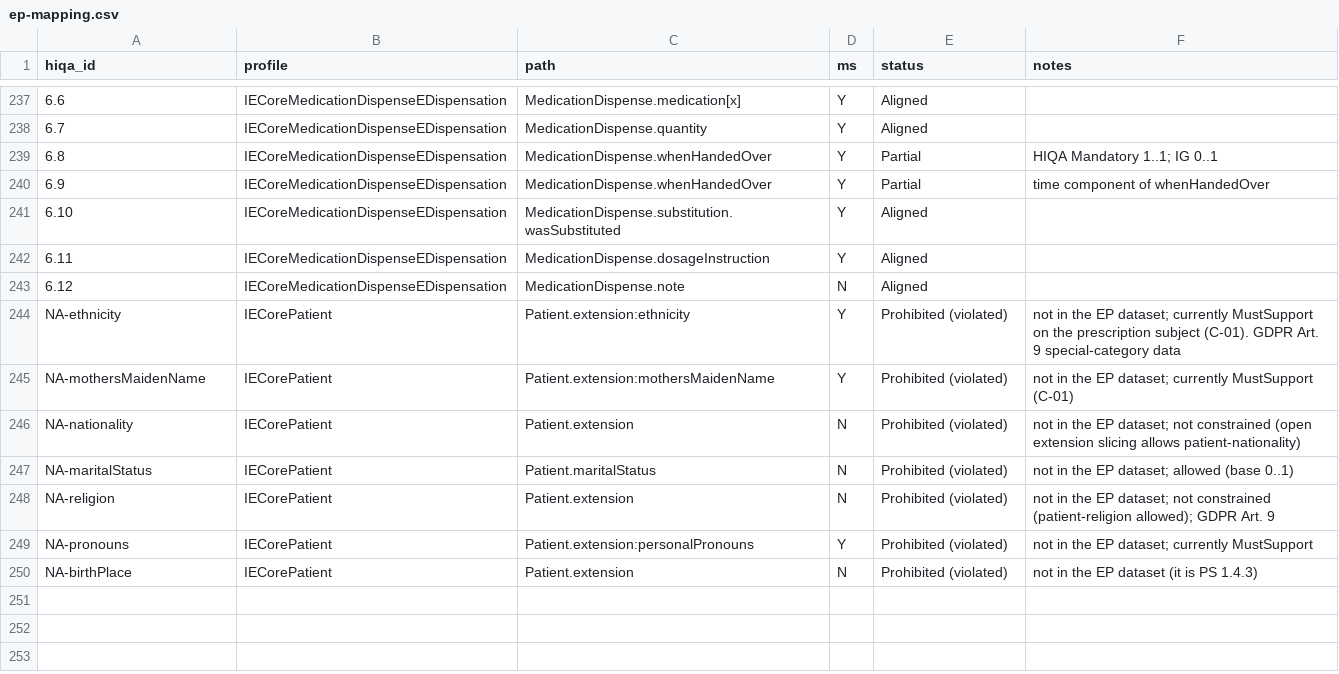
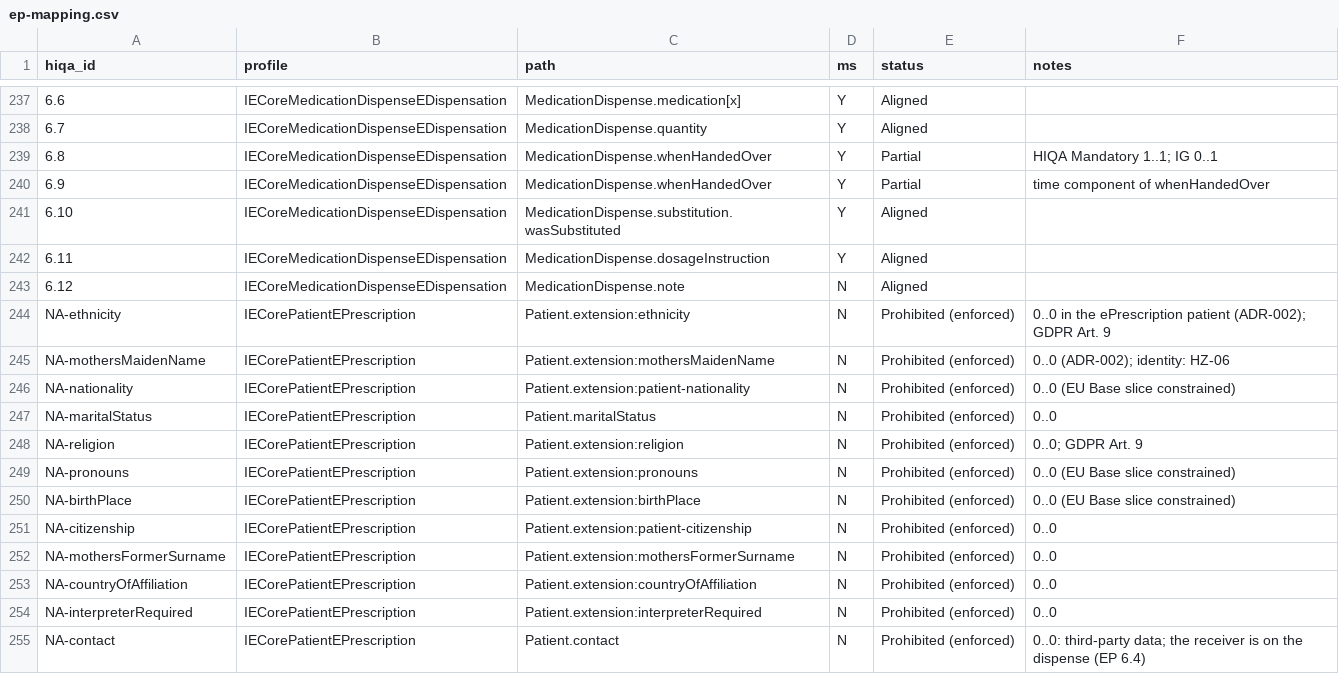
Before and after one commit to hl7-ie/ie-core, a CSV file: docs/hiqa-2026/mapping/ep-mapping.csv, drawn as a sheet; only a part is shown, gaps mark what is left out; the diff covers the shown part only.

```diff
--- a/docs/hiqa-2026/mapping/ep-mapping.csv
+++ b/docs/hiqa-2026/mapping/ep-mapping.csv
@@ -243,8 +243,13 @@ hiqa_id,profile,path,ms,status,notes
 6.12,IECoreMedicationDispenseEDispensation,MedicationDispense.note,N,Aligned,
-NA-ethnicity,IECorePatient,Patient.extension:ethnicity,Y,Prohibited (violated),not in the EP dataset; currently MustSupport on the prescription subject (C-01). GDPR Art. 9 special-category data
-NA-mothersMaidenName,IECorePatient,Patient.extension:mothersMaidenName,Y,Prohibited (violated),not in the EP dataset; currently MustSupport (C-01)
-NA-nationality,IECorePatient,Patient.extension,N,Prohibited (violated),not in the EP dataset; not constrained (open extension slicing allows patient-nationality)
-NA-maritalStatus,IECorePatient,Patient.maritalStatus,N,Prohibited (violated),not in the EP dataset; allowed (base 0..1)
-NA-religion,IECorePatient,Patient.extension,N,Prohibited (violated),not in the EP dataset; not constrained (patient-religion allowed); GDPR Art. 9
-NA-pronouns,IECorePatient,Patient.extension:personalPronouns,Y,Prohibited (violated),not in the EP dataset; currently MustSupport
-NA-birthPlace,IECorePatient,Patient.extension,N,Prohibited (violated),not in the EP dataset (it is PS 1.4.3)
+NA-ethnicity,IECorePatientEPrescription,Patient.extension:ethnicity,N,Prohibited (enforced),0..0 in the ePrescription patient (ADR-002); GDPR Art. 9
+NA-mothersMaidenName,IECorePatientEPrescription,Patient.extension:mothersMaidenName,N,Prohibited (enforced),0..0 (ADR-002); identity: HZ-06
+NA-nationality,IECorePatientEPrescription,Patient.extension:patient-nationality,N,Prohibited (enforced),0..0 (EU Base slice constrained)
+NA-maritalStatus,IECorePatientEPrescription,Patient.maritalStatus,N,Prohibited (enforced),0..0
+NA-religion,IECorePatientEPrescription,Patient.extension:religion,N,Prohibited (enforced),0..0; GDPR Art. 9
+NA-pronouns,IECorePatientEPrescription,Patient.extension:pronouns,N,Prohibited (enforced),0..0 (EU Base slice constrained)
+NA-birthPlace,IECorePatientEPrescription,Patient.extension:birthPlace,N,Prohibited (enforced),0..0 (EU Base slice constrained)
+NA-citizenship,IECorePatientEPrescription,Patient.extension:patient-citizenship,N,Prohibited (enforced),0..0
+NA-mothersFormerSurname,IECorePatientEPrescription,Patient.extension:mothersFormerSurname,N,Prohibited (enforced),0..0
+NA-countryOfAffiliation,IECorePatientEPrescription,Patient.extension:countryOfAffiliation,N,Prohibited (enforced),0..0
+NA-interpreterRequired,IECorePatientEPrescription,Patient.extension:interpreterRequired,N,Prohibited (enforced),0..0
+NA-contact,IECorePatientEPrescription,Patient.contact,N,Prohibited (enforced),0..0: third-party data; the receiver is on the dispense (EP 6.4)
```
Also changed, not shown: 82 edited cells elsewhere in this file, docs/hiqa-2026/mapping/ps-mapping.csv, docs/hiqa-2026/traceability-matrix.csv, 41 other files.
